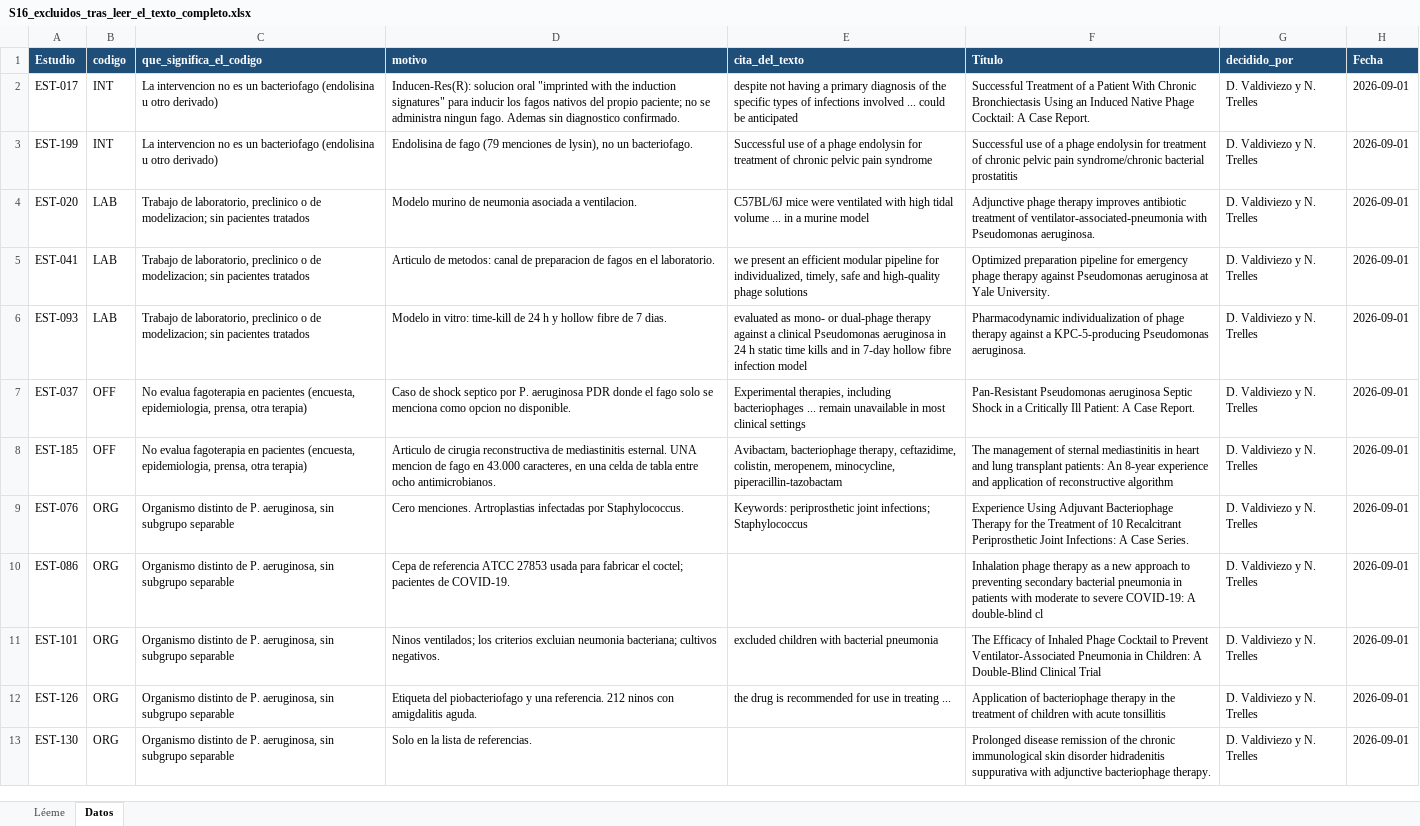
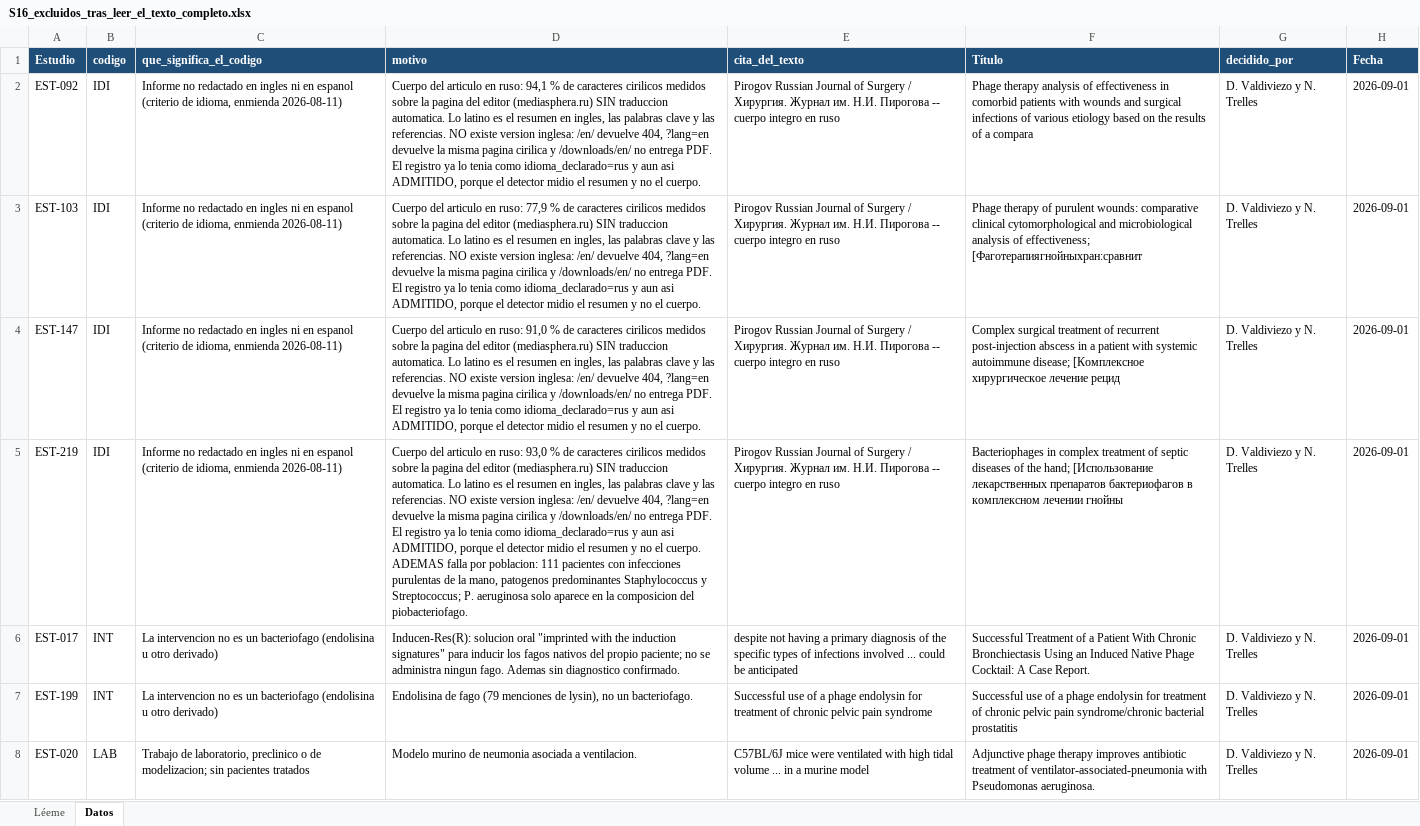
Before and after one commit to DANNY-LAB93/clo-author, an Excel workbook: verificables revisión sistemática/S16_excluidos_tras_leer_el_texto_completo.xlsx, sheet Datos, drawn as a sheet; only a part is shown; the shorter side is filled out with more unchanged rows; values as stored, in another font and other column widths than the file's, no borders; the diff names each change by its address in the sheet, - before the commit and + after, or states it on an @@ line.

```diff
--- a/verificables revisión sistemática/S16_excluidos_tras_leer_el_texto_completo.xlsx (sheet Datos)
+++ b/verificables revisión sistemática/S16_excluidos_tras_leer_el_texto_completo.xlsx (sheet Datos)
+row 2: EST-092 | IDI | Informe no redactado en ingles ni en espanol (criterio de idioma, enmienda 2026-08-11) | Cuerpo del articulo en ruso: 94,1 % de caracteres cirilicos medidos sobre la pagina del editor (mediasphera.ru) SIN traduccion automatica. Lo latino es el resumen en ingles, las palabras clave y las referencias. NO existe version inglesa: /en/ devuelve 404, ?lang=en devuelve la misma pagina cirilica y /downloads/en/ no entrega PDF. El registro ya lo tenia como idioma_declarado=rus y aun asi ADMITIDO, porque el detector midio el resumen y no el cuerpo. | Pirogov Russian Journal of Surgery / Хирургия. Журнал им. Н.И. Пирогова -- cuerpo integro en ruso | Phage therapy analysis of effectiveness in comorbid patients with wounds and surgical infections of various etiology based on the results of a compara | D. Valdiviezo y N. Trelles | 2026-09-01
+row 3: EST-103 | IDI | Informe no redactado en ingles ni en espanol (criterio de idioma, enmienda 2026-08-11) | Cuerpo del articulo en ruso: 77,9 % de caracteres cirilicos medidos sobre la pagina del editor (mediasphera.ru) SIN traduccion automatica. Lo latino es el resumen en ingles, las palabras clave y las referencias. NO existe version inglesa: /en/ devuelve 404, ?lang=en devuelve la misma pagina cirilica y /downloads/en/ no entrega PDF. El registro ya lo tenia como idioma_declarado=rus y aun asi ADMITIDO, porque el detector midio el resumen y no el cuerpo. | Pirogov Russian Journal of Surgery / Хирургия. Журнал им. Н.И. Пирогова -- cuerpo integro en ruso | Phage therapy of purulent wounds: comparative clinical cytomorphological and microbiological analysis of effectiveness; [Фаготерапиягнойныхран:сравнит | D. Valdiviezo y N. Trelles | 2026-09-01
+row 4: EST-147 | IDI | Informe no redactado en ingles ni en espanol (criterio de idioma, enmienda 2026-08-11) | Cuerpo del articulo en ruso: 91,0 % de caracteres cirilicos medidos sobre la pagina del editor (mediasphera.ru) SIN traduccion automatica. Lo latino es el resumen en ingles, las palabras clave y las referencias. NO existe version inglesa: /en/ devuelve 404, ?lang=en devuelve la misma pagina cirilica y /downloads/en/ no entrega PDF. El registro ya lo tenia como idioma_declarado=rus y aun asi ADMITIDO, porque el detector midio el resumen y no el cuerpo. | Pirogov Russian Journal of Surgery / Хирургия. Журнал им. Н.И. Пирогова -- cuerpo integro en ruso | Complex surgical treatment of recurrent post-injection abscess in a patient with systemic autoimmune disease; [Комплексное хирургическое лечение рецид | D. Valdiviezo y N. Trelles | 2026-09-01
+row 5: EST-219 | IDI | Informe no redactado en ingles ni en espanol (criterio de idioma, enmienda 2026-08-11) | Cuerpo del articulo en ruso: 93,0 % de caracteres cirilicos medidos sobre la pagina del editor (mediasphera.ru) SIN traduccion automatica. Lo latino es el resumen en ingles, las palabras clave y las referencias. NO existe version inglesa: /en/ devuelve 404, ?lang=en devuelve la misma pagina cirilica y /downloads/en/ no entrega PDF. El registro ya lo tenia como idioma_declarado=rus y aun asi ADMITIDO, porque el detector midio el resumen y no el cuerpo. ADEMAS falla por poblacion: 111 pacientes con infecciones purulentas de la mano, patogenos predominantes Staphylococcus y Streptococcus; P. aeruginosa solo aparece en la composicion del piobacteriofago. | Pirogov Russian Journal of Surgery / Хирургия. Журнал им. Н.И. Пирогова -- cuerpo integro en ruso | Bacteriophages in complex treatment of septic diseases of the hand; [Использование лекарственных препаратов бактериофагов в комплексном лечении гнойны | D. Valdiviezo y N. Trelles | 2026-09-01
```
Also changed, not shown: sheet Léeme, verificables revisión sistemática/S10_idioma_verificado_sobre_texto_completo.xlsx, verificables revisión sistemática/S14_extraccion_adjudicada.xlsx, 57 other files.
